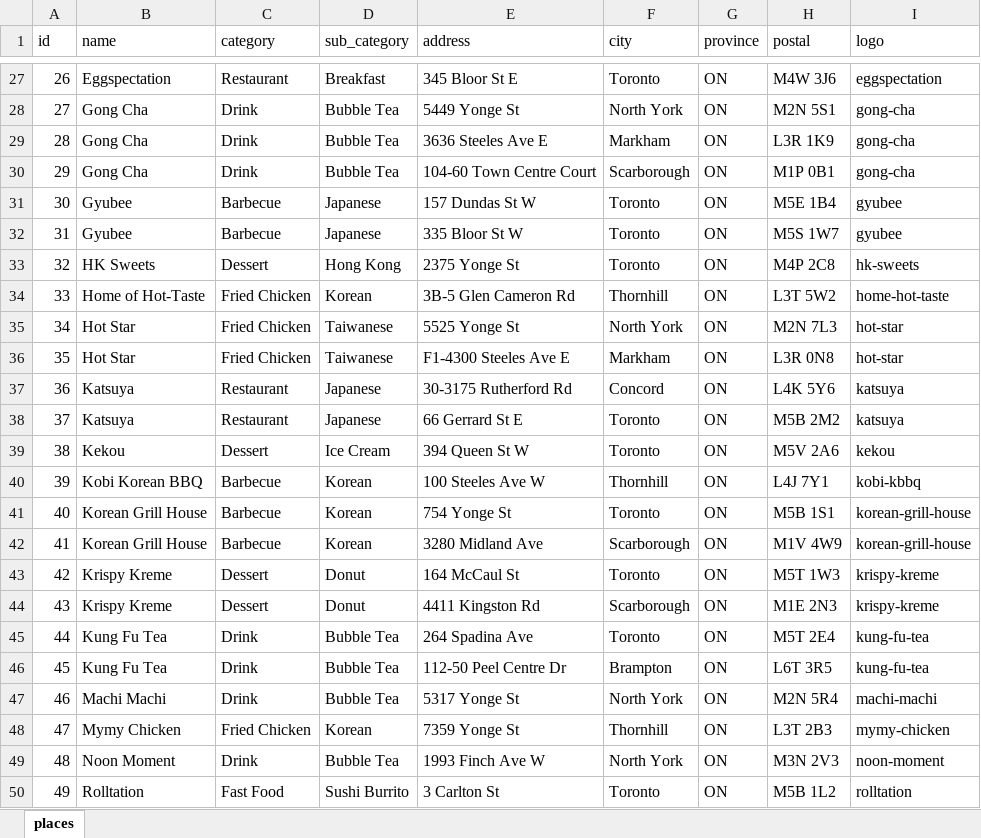
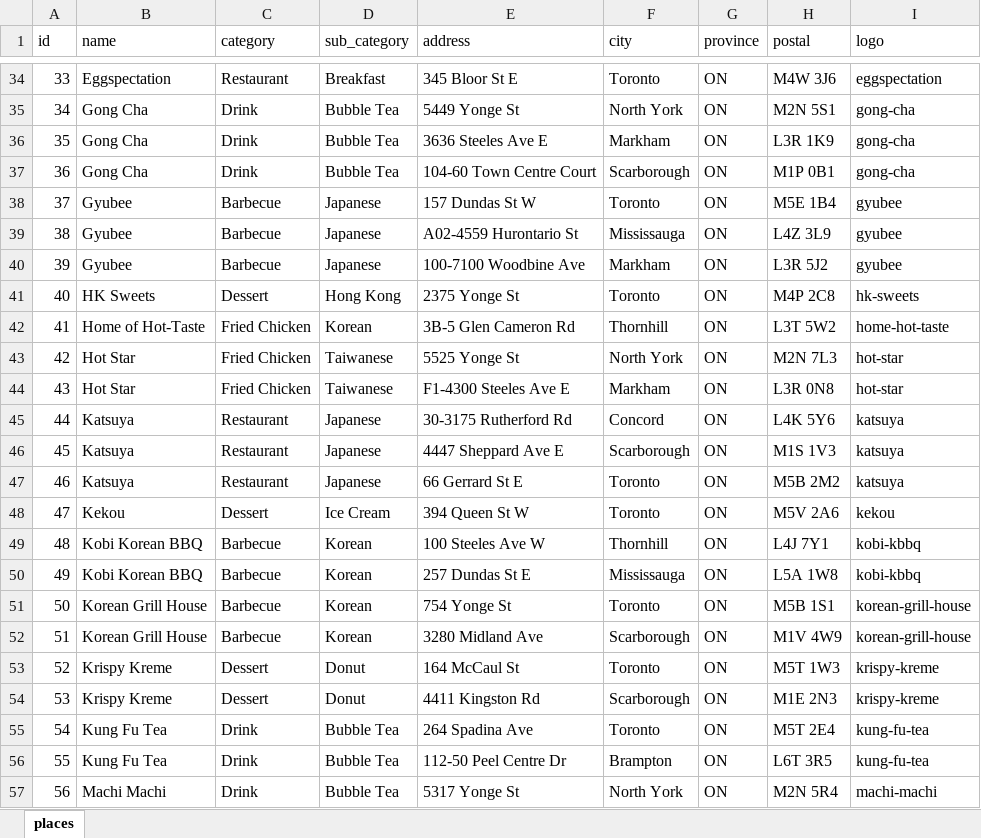
Before and after one commit to lyjacky11/foods-react, an Excel workbook: src/places.xlsx, sheet places, drawn as a sheet; only a part is shown, gaps mark what is left out; the shorter side is filled out with more unchanged rows; values as stored, in another font and other column widths than the file's, no borders; table styles not drawn; addresses are those after the commit; the diff covers the shown part only; the diff names each change by its address in the sheet, - before the commit and + after, or states it on an @@ line.

Commit message:
Added more locations to places

```diff
--- a/src/places.xlsx (sheet places)
+++ b/src/places.xlsx (sheet places)
@@ column A (id) renumbered from row 8 down @@
-E39 (address): 335 Bloor St W
+E39 (address): A02-4559 Hurontario St
-F39 (city): Toronto
+F39 (city): Mississauga
-H39 (postal): M5S 1W7
+H39 (postal): L4Z 3L9
+row 40: 39 | Gyubee | Barbecue | Japanese | 100-7100 Woodbine Ave | Markham | ON | L3R 5J2 | gyubee
+row 46: 45 | Katsuya | Restaurant | Japanese | 4447 Sheppard Ave E | Scarborough | ON | M1S 1V3 | katsuya
+row 50: 49 | Kobi Korean BBQ | Barbecue | Korean | 257 Dundas St E | Mississauga | ON | L5A 1W8 | kobi-kbbq
```
Also changed, not shown: 10 added rows elsewhere in this sheet, formulas that keep their value, 3 other files.
